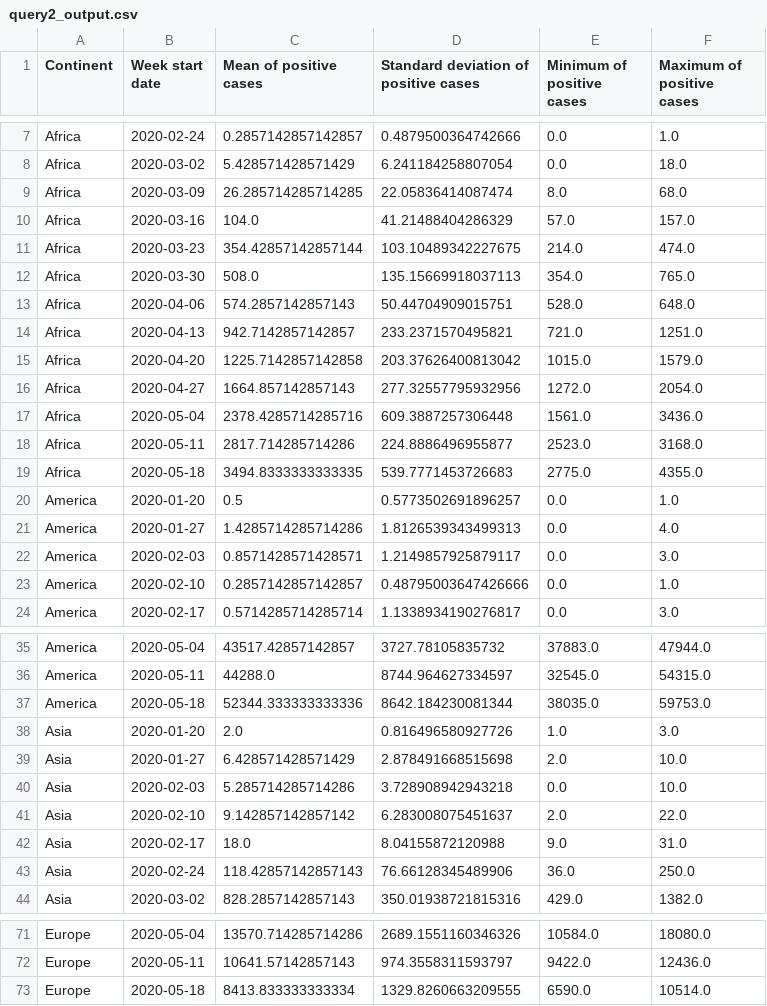
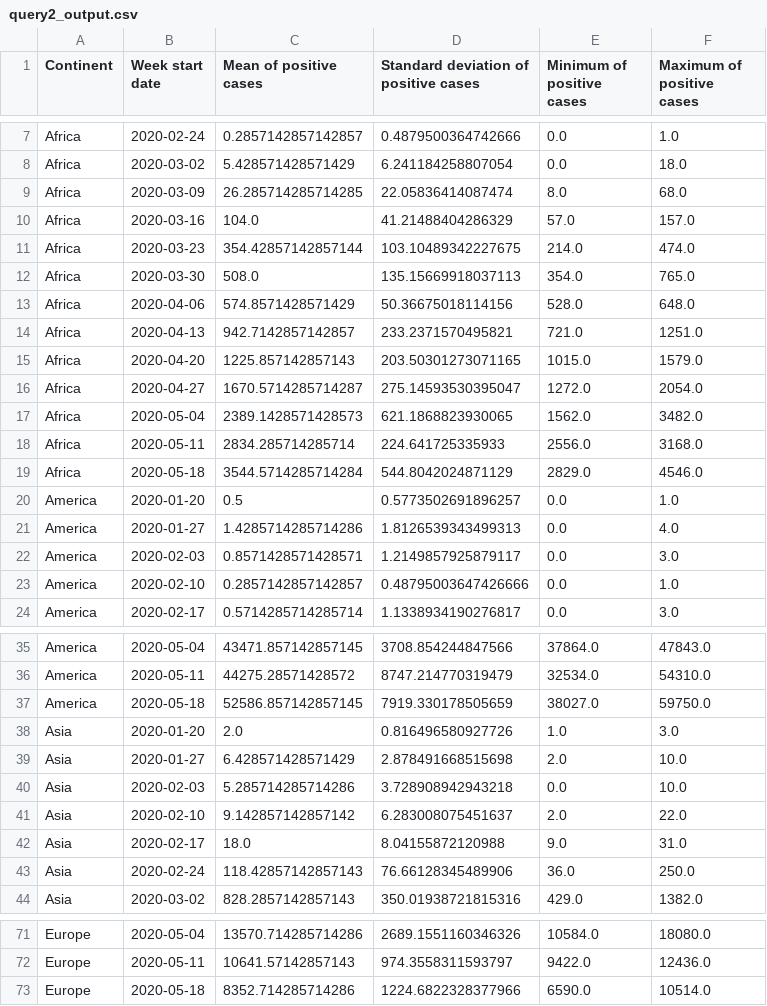
Before and after one commit to fmarino-412/SABD_project1_BallettiMarino, a CSV file: Results/query2_output.csv, drawn as a sheet; only a part is shown, gaps mark what is left out; the diff covers the shown part only; the diff names each change by its address in the sheet, - before the commit and + after, or states it on an @@ line.

```diff
--- a/Results/query2_output.csv
+++ b/Results/query2_output.csv
-C13 (Mean of positive cases): 574.2857142857143
+C13 (Mean of positive cases): 574.8571428571429
-D13: 50.44704909015751
+D13: 50.36675018114156
-C15 (Mean of positive cases): 1225.7142857142858
+C15 (Mean of positive cases): 1225.857142857143
-D15: 203.37626400813042
+D15: 203.50301273071165
-C16 (Mean of positive cases): 1664.857142857143
+C16 (Mean of positive cases): 1670.5714285714287
-D16: 277.32557795932956
+D16: 275.14593530395047
-C17 (Mean of positive cases): 2378.4285714285716
+C17 (Mean of positive cases): 2389.1428571428573
-D17: 609.3887257306448
+D17: 621.1868823930065
-E17 (Minimum of positive cases): 1561.0
+E17 (Minimum of positive cases): 1562.0
-F17 (Maximum of positive cases): 3436.0
+F17 (Maximum of positive cases): 3482.0
-C18 (Mean of positive cases): 2817.714285714286
+C18 (Mean of positive cases): 2834.285714285714
-D18: 224.8886496955877
+D18: 224.641725335933
-E18 (Minimum of positive cases): 2523.0
+E18 (Minimum of positive cases): 2556.0
-C19 (Mean of positive cases): 3494.8333333333335
+C19 (Mean of positive cases): 3544.5714285714284
-D19: 539.7771453726683
+D19: 544.8042024871129
-E19 (Minimum of positive cases): 2775.0
+E19 (Minimum of positive cases): 2829.0
-F19 (Maximum of positive cases): 4355.0
+F19 (Maximum of positive cases): 4546.0
-C35 (Mean of positive cases): 43517.42857142857
+C35 (Mean of positive cases): 43471.857142857145
-D35: 3727.78105835732
+D35: 3708.854244847566
-E35 (Minimum of positive cases): 37883.0
+E35 (Minimum of positive cases): 37864.0
-F35 (Maximum of positive cases): 47944.0
+F35 (Maximum of positive cases): 47843.0
-C36 (Mean of positive cases): 44288.0
+C36 (Mean of positive cases): 44275.28571428572
-D36: 8744.964627334597
+D36: 8747.214770319479
-E36 (Minimum of positive cases): 32545.0
+E36 (Minimum of positive cases): 32534.0
-F36 (Maximum of positive cases): 54315.0
+F36 (Maximum of positive cases): 54310.0
-C37 (Mean of positive cases): 52344.333333333336
+C37 (Mean of positive cases): 52586.857142857145
-D37: 8642.184230081344
+D37: 7919.330178505659
-E37 (Minimum of positive cases): 38035.0
+E37 (Minimum of positive cases): 38027.0
-F37 (Maximum of positive cases): 59753.0
+F37 (Maximum of positive cases): 59750.0
-C73 (Mean of positive cases): 8413.833333333334
+C73 (Mean of positive cases): 8352.714285714286
-D73: 1329.8260663209555
+D73: 1224.6822328377966
```
Also changed, not shown: 31 edited cells elsewhere in this file, Results/query3_mllib_output.csv, Results/query3_naive_output.csv, 3 other files.
